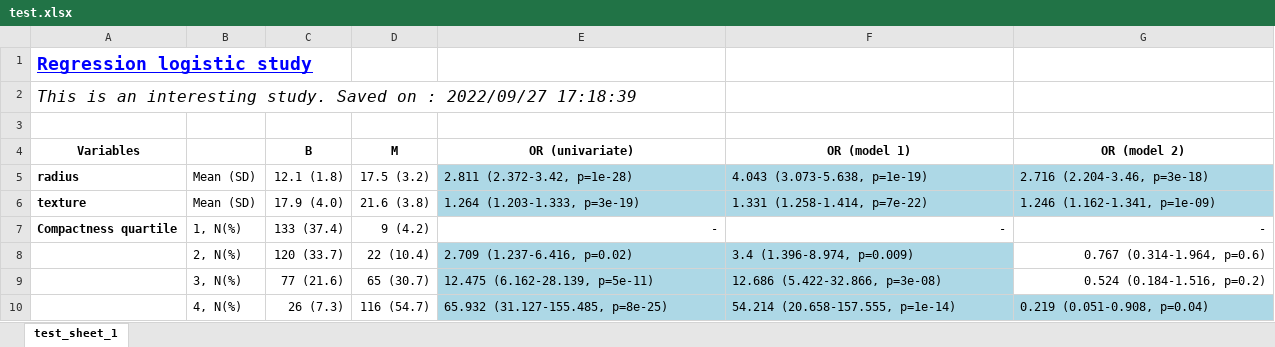
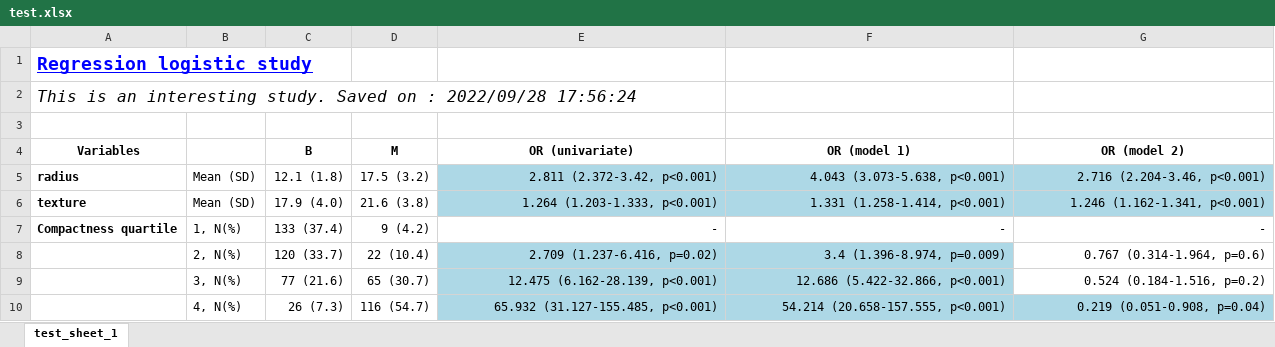
Before and after one commit to paul-bssr/titable, an Excel workbook: data/test.xlsx, sheet test_sheet_1, drawn as a sheet; values as stored, in another font and other column widths than the file's, no borders; the diff names each change by its address in the sheet, - before the commit and + after, or states it on an @@ line.

```diff
--- a/data/test.xlsx (sheet test_sheet_1)
+++ b/data/test.xlsx (sheet test_sheet_1)
-A2 (Variables): …on : 2022/09/27 17:18:39
+A2 (Variables): …on : 2022/09/28 17:56:24
-E5 (OR (univariate)): 2.811 (2.372-3.42, p=1e-28)
+E5 (OR (univariate)): 2.811 (2.372-3.42, p<0.001)
-E5:G6 alignment: left
+E5:G6 alignment: right
-F5 (OR (model 1)): 4.043 (3.073-5.638, p=1e-19)
+F5 (OR (model 1)): 4.043 (3.073-5.638, p<0.001)
-G5 (OR (model 2)): 2.716 (2.204-3.46, p=3e-18)
+G5 (OR (model 2)): 2.716 (2.204-3.46, p<0.001)
-E6 (OR (univariate)): 1.264 (1.203-1.333, p=3e-19)
+E6 (OR (univariate)): 1.264 (1.203-1.333, p<0.001)
-F6 (OR (model 1)): 1.331 (1.258-1.414, p=7e-22)
+F6 (OR (model 1)): 1.331 (1.258-1.414, p<0.001)
-G6 (OR (model 2)): 1.246 (1.162-1.341, p=1e-09)
+G6 (OR (model 2)): 1.246 (1.162-1.341, p<0.001)
-E8:F9 alignment: left
+E8:F9 alignment: right
-E9 (OR (univariate)): 12.475 (6.162-28.139, p=5e-11)
+E9 (OR (univariate)): 12.475 (6.162-28.139, p<0.001)
-F9 (OR (model 1)): 12.686 (5.422-32.866, p=3e-08)
+F9 (OR (model 1)): 12.686 (5.422-32.866, p<0.001)
-E10 (OR (univariate)): 65.932 (31.127-155.485, p=8e-25)
+E10 (OR (univariate)): 65.932 (31.127-155.485, p<0.001)
-E10:G10 alignment: left
+E10:G10 alignment: right
-F10 (OR (model 1)): 54.214 (20.658-157.555, p=1e-14)
+F10 (OR (model 1)): 54.214 (20.658-157.555, p<0.001)
```
Also changed, not shown: 3 other files.
